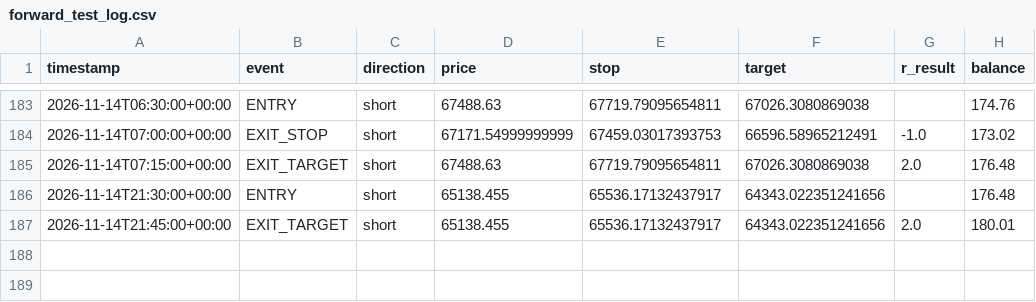
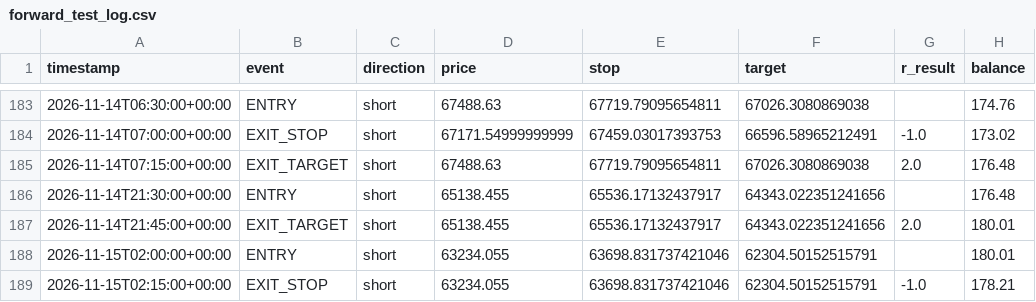
Before and after one commit to alir5za35ghp-sketch/My-btfccc-bot, a CSV file: forward_test_log.csv, drawn as a sheet; only a part is shown, gaps mark what is left out; the diff names each change by its address in the sheet, - before the commit and + after, or states it on an @@ line.

```diff
--- a/forward_test_log.csv
+++ b/forward_test_log.csv
+row 188: 2026-11-15T02:00:00+00:00 | ENTRY | short | 63234.055 | 63698.831737421046 | 62304.50152515791 |  | 180.01
+row 189: 2026-11-15T02:15:00+00:00 | EXIT_STOP | short | 63234.055 | 63698.831737421046 | 62304.50152515791 | -1.0 | 178.21
```
Also changed, not shown: 1 other file.
